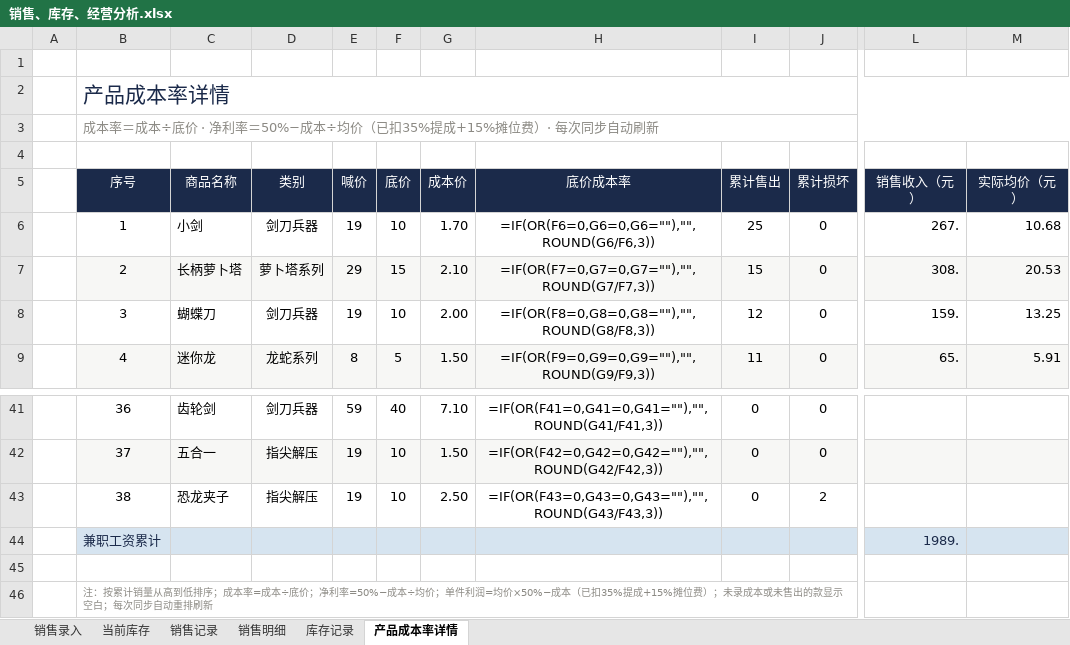
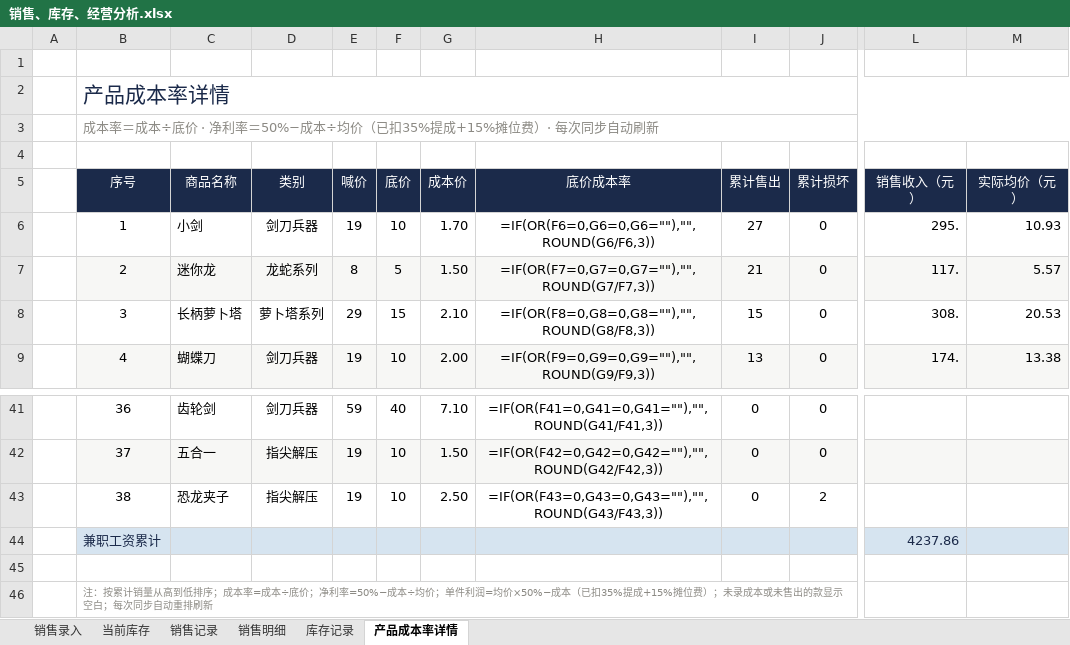
Before and after one commit to QingTian07/stall-data, an Excel workbook: 销售、库存、经营分析.xlsx, sheet 产品成本率详情, drawn as a sheet; only a part is shown, gaps mark what is left out; values as stored, in another font and other column widths than the file's, no borders; formulas without a stored value are shown as written; the diff covers the shown part only; the diff names each change by its address in the sheet, - before the commit and + after, or states it on an @@ line.

Commit message:
录入 11月21日 33件/450.0元

```diff
--- a/销售、库存、经营分析.xlsx (sheet 产品成本率详情)
+++ b/销售、库存、经营分析.xlsx (sheet 产品成本率详情)
-I6 (累计售出): 25
+I6 (累计售出): 27
-L6 (销售收入（元）): 267.
+L6 (销售收入（元）): 295.
-M6 (实际均价（元）): 10.68
+M6 (实际均价（元）): 10.93
-C7 (商品名称): 长柄萝卜塔
+C7 (商品名称): 迷你龙
-D7 (类别): 萝卜塔系列
+D7 (类别): 龙蛇系列
-E7 (喊价): 29
+E7 (喊价): 8
-F7 (底价): 15
+F7 (底价): 5
-G7 (成本价): 2.10
+G7 (成本价): 1.50
-I7 (累计售出): 15
+I7 (累计售出): 21
-L7 (销售收入（元）): 308.
+L7 (销售收入（元）): 117.
-M7 (实际均价（元）): 20.53
+M7 (实际均价（元）): 5.57
-C8 (商品名称): 蝴蝶刀
+C8 (商品名称): 长柄萝卜塔
-D8 (类别): 剑刀兵器
+D8 (类别): 萝卜塔系列
-E8 (喊价): 19
+E8 (喊价): 29
-F8 (底价): 10
+F8 (底价): 15
-G8 (成本价): 2.00
+G8 (成本价): 2.10
-I8 (累计售出): 12
+I8 (累计售出): 15
-L8 (销售收入（元）): 159.
+L8 (销售收入（元）): 308.
-M8 (实际均价（元）): 13.25
+M8 (实际均价（元）): 20.53
-C9 (商品名称): 迷你龙
+C9 (商品名称): 蝴蝶刀
-D9 (类别): 龙蛇系列
+D9 (类别): 剑刀兵器
-E9 (喊价): 8
+E9 (喊价): 19
-F9 (底价): 5
+F9 (底价): 10
-G9 (成本价): 1.50
+G9 (成本价): 2.00
-I9 (累计售出): 11
+I9 (累计售出): 13
-L9 (销售收入（元）): 65.
+L9 (销售收入（元）): 174.
-M9 (实际均价（元）): 5.91
+M9 (实际均价（元）): 13.38
-L44 (销售收入（元）): 1989.
+L44 (销售收入（元）): 4237.86
```
Also changed, not shown: 179 edited cells elsewhere in this sheet, sheet 销售明细, sheet 销售记录, sheet 当前库存.
